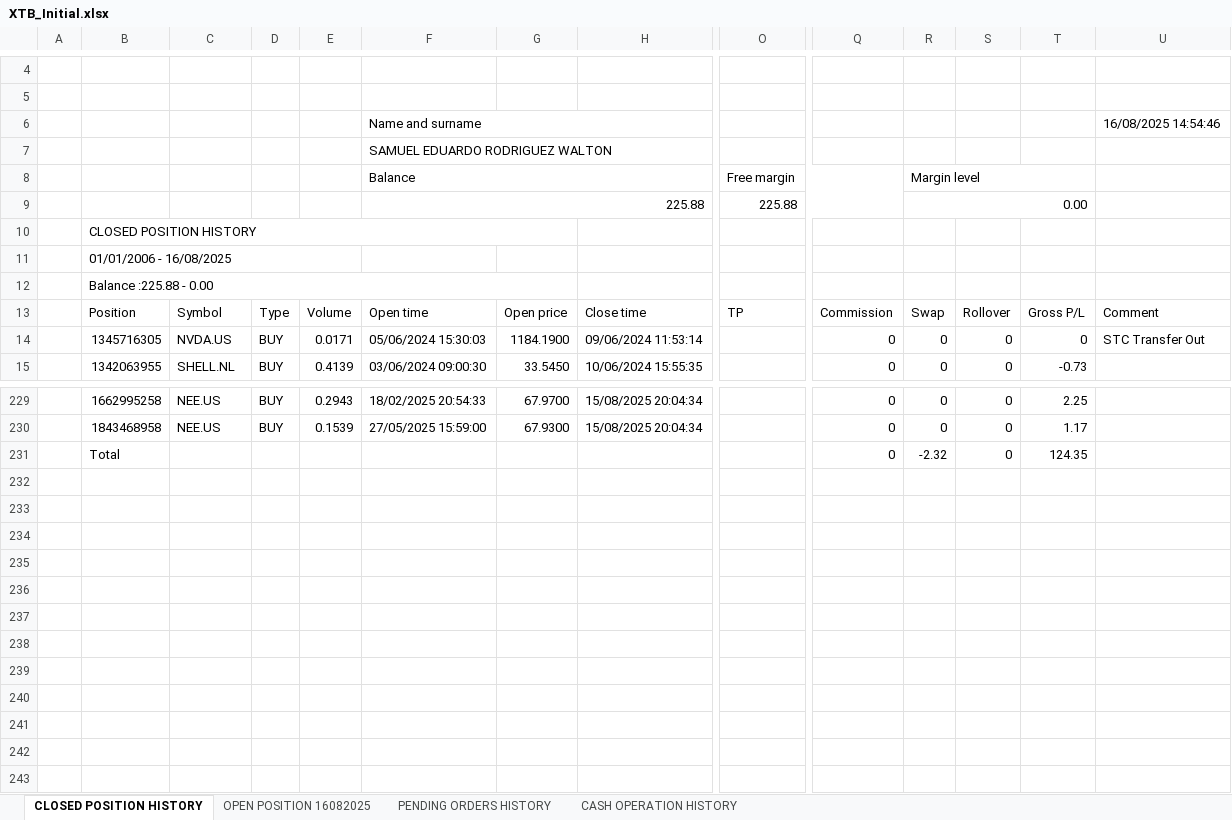
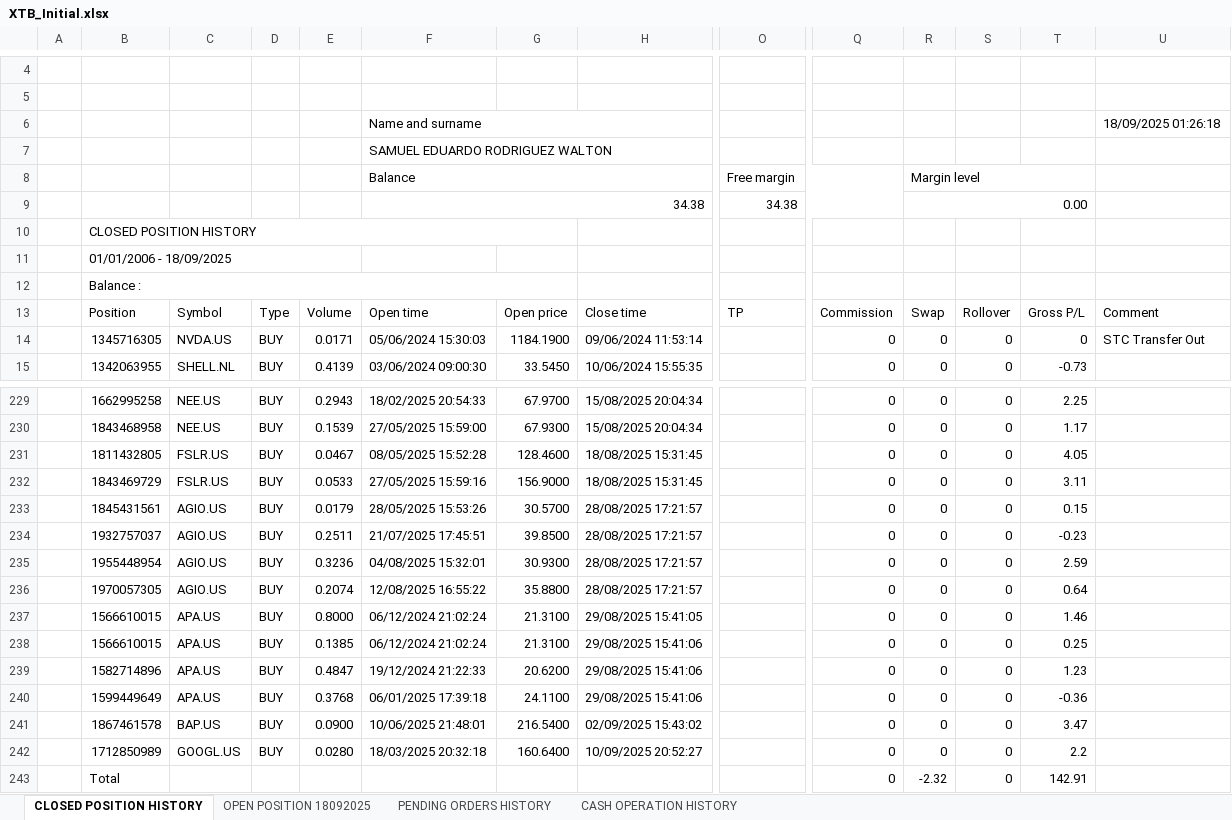
Before and after one commit to SRodWal/RodWal-Capital-Insights, an Excel workbook: XTB_Initial.xlsx, sheet CLOSED POSITION HISTORY, drawn as a sheet; only a part is shown, gaps mark what is left out; values as stored, in another font and other column widths than the file's, no cell formats; charts and pictures not drawn; removed rows and columns are numbered as before the commit, all else as after; rows hold the shown columns only; the diff covers the shown part only; the diff names each change by its address in the sheet, - before the commit and + after, or states it on an @@ line.

```diff
--- a/XTB_Initial.xlsx (sheet CLOSED POSITION HISTORY)
+++ b/XTB_Initial.xlsx (sheet CLOSED POSITION HISTORY)
-sheet tab: OPEN POSITION 16082025
+sheet tab: OPEN POSITION 18092025
-U6: 16/08/2025 14:54:46
+U6: 18/09/2025 01:26:18
-row 9:  |  |  |  |  | 225.88 |  |  | 225.88 |  | 0.00
+row 9:  |  |  |  |  | 34.38 |  |  | 34.38 |  | 0.00
-B11: 01/01/2006 - 16/08/2025
+B11: 01/01/2006 - 18/09/2025
-B12: Balance :225.88 - 0.00
+B12: Balance :
+row 231:  | 1811432805 | FSLR.US | BUY | 0.0467 | 08/05/2025 15:52:28 | 128.4600 | 18/08/2025 15:31:45 |  | 0 | 0 | 0 | 4.05
+row 232:  | 1843469729 | FSLR.US | BUY | 0.0533 | 27/05/2025 15:59:16 | 156.9000 | 18/08/2025 15:31:45 |  | 0 | 0 | 0 | 3.11
+row 233:  | 1845431561 | AGIO.US | BUY | 0.0179 | 28/05/2025 15:53:26 | 30.5700 | 28/08/2025 17:21:57 |  | 0 | 0 | 0 | 0.15
+row 234:  | 1932757037 | AGIO.US | BUY | 0.2511 | 21/07/2025 17:45:51 | 39.8500 | 28/08/2025 17:21:57 |  | 0 | 0 | 0 | -0.23
+row 235:  | 1955448954 | AGIO.US | BUY | 0.3236 | 04/08/2025 15:32:01 | 30.9300 | 28/08/2025 17:21:57 |  | 0 | 0 | 0 | 2.59
+row 236:  | 1970057305 | AGIO.US | BUY | 0.2074 | 12/08/2025 16:55:22 | 35.8800 | 28/08/2025 17:21:57 |  | 0 | 0 | 0 | 0.64
+row 237:  | 1566610015 | APA.US | BUY | 0.8000 | 06/12/2024 21:02:24 | 21.3100 | 29/08/2025 15:41:05 |  | 0 | 0 | 0 | 1.46
+row 238:  | 1566610015 | APA.US | BUY | 0.1385 | 06/12/2024 21:02:24 | 21.3100 | 29/08/2025 15:41:06 |  | 0 | 0 | 0 | 0.25
+row 239:  | 1582714896 | APA.US | BUY | 0.4847 | 19/12/2024 21:22:33 | 20.6200 | 29/08/2025 15:41:06 |  | 0 | 0 | 0 | 1.23
+row 240:  | 1599449649 | APA.US | BUY | 0.3768 | 06/01/2025 17:39:18 | 24.1100 | 29/08/2025 15:41:06 |  | 0 | 0 | 0 | -0.36
+row 241:  | 1867461578 | BAP.US | BUY | 0.0900 | 10/06/2025 21:48:01 | 216.5400 | 02/09/2025 15:43:02 |  | 0 | 0 | 0 | 3.47
+row 242:  | 1712850989 | GOOGL.US | BUY | 0.0280 | 18/03/2025 20:32:18 | 160.6400 | 10/09/2025 20:52:27 |  | 0 | 0 | 0 | 2.2
-T243: 124.35
+T243: 142.91
```
Also changed, not shown: 23 moved rows elsewhere in this sheet, sheet OPEN POSITION 18092025, sheet CASH OPERATION HISTORY, sheet PENDING ORDERS HISTORY, cell formats, Stock Selection/CASH OPERATION.xlsx, Stock Selection/CLOSED POSITION HISTORY.xlsx, 11 other files.
